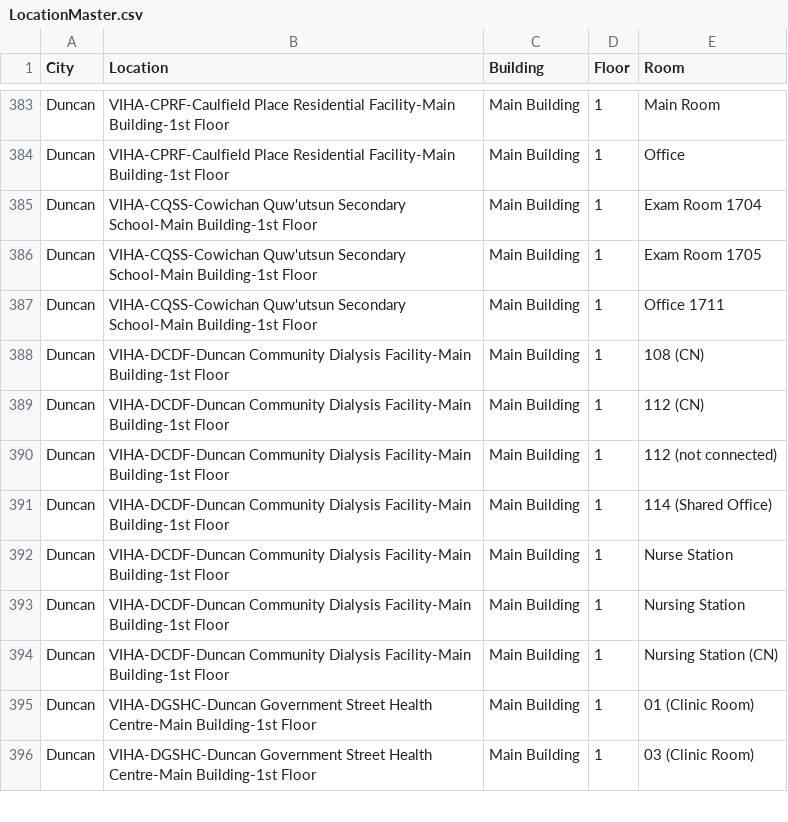
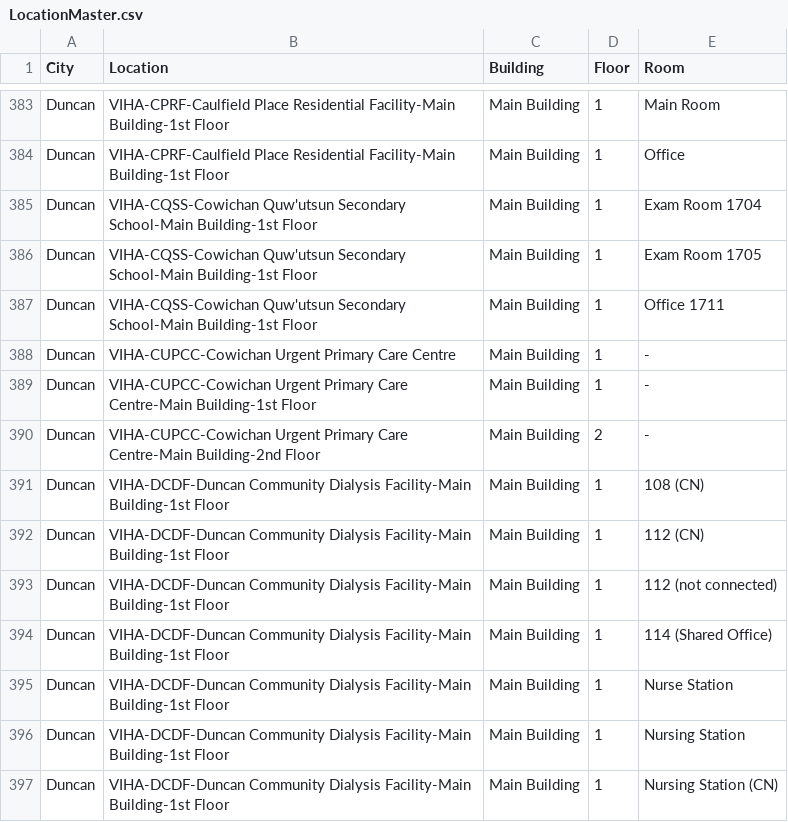
Before and after one commit to digbysa/New-Inventory-Tool, a CSV file: Data/LocationMaster.csv, drawn as a sheet; only a part is shown, gaps mark what is left out; the shorter side is filled out with more unchanged rows.

```diff
--- a/Data/LocationMaster.csv
+++ b/Data/LocationMaster.csv
@@ -387,2 +387,5 @@ Duncan,VIHA-CQSS-Cowichan Quw'utsun Secondary School-Main Building-1st Floor,Mai
 Duncan,VIHA-CQSS-Cowichan Quw'utsun Secondary School-Main Building-1st Floor,Main Building,1,Office 1711
+Duncan,VIHA-CUPCC-Cowichan Urgent Primary Care Centre,Main Building,1,-
+Duncan,VIHA-CUPCC-Cowichan Urgent Primary Care Centre-Main Building-1st Floor,Main Building,1,-
+Duncan,VIHA-CUPCC-Cowichan Urgent Primary Care Centre-Main Building-2nd Floor,Main Building,2,-
 Duncan,VIHA-DCDF-Duncan Community Dialysis Facility-Main Building-1st Floor,Main Building,1,108 (CN)
```
Also changed, not shown: 1 other file.
